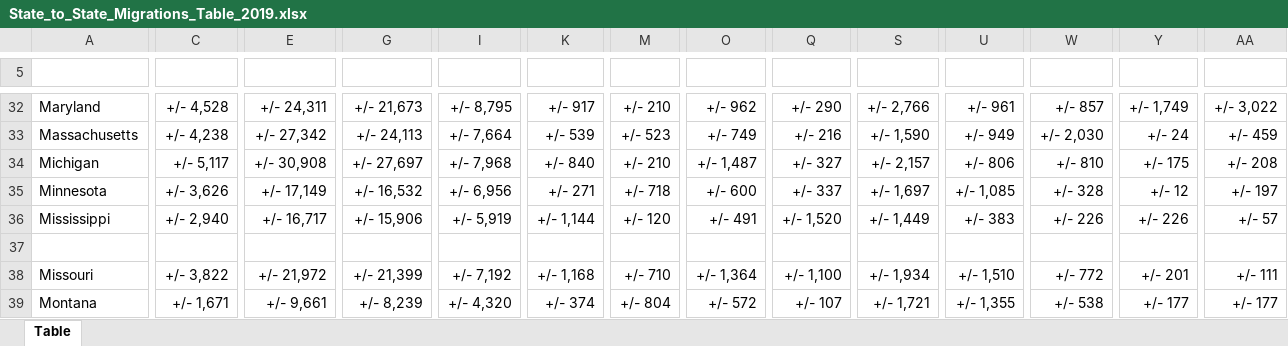
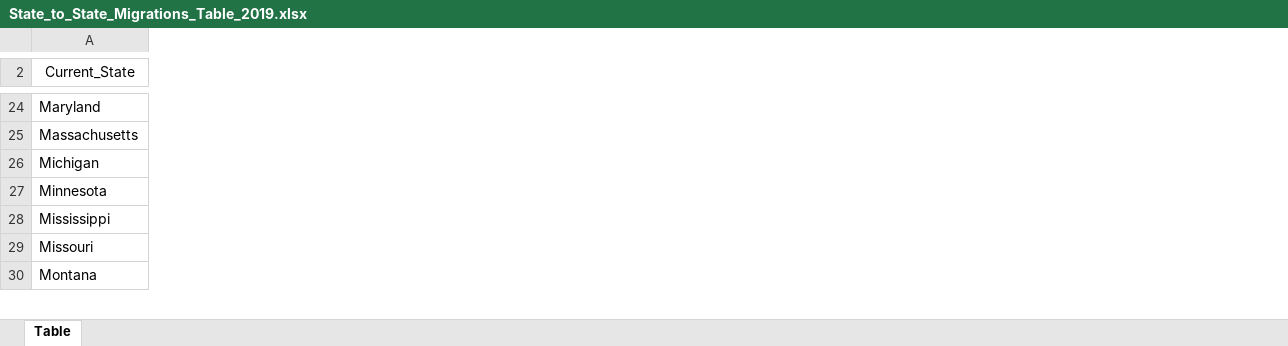
Before and after one commit to Gujaratigirl/Project_2_Relocation, an Excel workbook: State_to_State_Migrations_Table_2019.xlsx, sheet Table, drawn as a sheet; only a part is shown, gaps mark what is left out; values as stored, in another font and other column widths than the file's, no borders; removed rows and columns are numbered as before the commit, all else as after; rows hold the shown columns only; the diff covers the shown part only; the diff names each change by its address in the sheet, - before the commit and + after, or states it on an @@ line.

```diff
--- a/State_to_State_Migrations_Table_2019.xlsx (sheet Table)
+++ b/State_to_State_Migrations_Table_2019.xlsx (sheet Table)
-column C, rows 32-36: +/- 4,528 | +/- 4,238 | +/- 5,117 | +/- 3,626 | +/- 2,940; rows 38-39: +/- 3,822 | +/- 1,671
-column E, rows 32-36: +/- 24,311 | +/- 27,342 | +/- 30,908 | +/- 17,149 | +/- 16,717; rows 38-39: +/- 21,972 | +/- 9,661
-column G, rows 32-36: +/- 21,673 | +/- 24,113 | +/- 27,697 | +/- 16,532 | +/- 15,906; rows 38-39: +/- 21,399 | +/- 8,239
-column I, rows 32-36: +/- 8,795 | +/- 7,664 | +/- 7,968 | +/- 6,956 | +/- 5,919; rows 38-39: +/- 7,192 | +/- 4,320
-column K, rows 32-36: +/- 917 | +/- 539 | +/- 840 | +/- 271 | +/- 1,144; rows 38-39: +/- 1,168 | +/- 374
-column M, rows 32-36: +/- 210 | +/- 523 | +/- 210 | +/- 718 | +/- 120; rows 38-39: +/- 710 | +/- 804
-column O, rows 32-36: +/- 962 | +/- 749 | +/- 1,487 | +/- 600 | +/- 491; rows 38-39: +/- 1,364 | +/- 572
-column Q, rows 32-36: +/- 290 | +/- 216 | +/- 327 | +/- 337 | +/- 1,520; rows 38-39: +/- 1,100 | +/- 107
-column S, rows 32-36: +/- 2,766 | +/- 1,590 | +/- 2,157 | +/- 1,697 | +/- 1,449; rows 38-39: +/- 1,934 | +/- 1,721
-column U, rows 32-36: +/- 961 | +/- 949 | +/- 806 | +/- 1,085 | +/- 383; rows 38-39: +/- 1,510 | +/- 1,355
-column W, rows 32-36: +/- 857 | +/- 2,030 | +/- 810 | +/- 328 | +/- 226; rows 38-39: +/- 772 | +/- 538
-column Y, rows 32-36: +/- 1,749 | +/- 24 | +/- 175 | +/- 12 | +/- 226; rows 38-39: +/- 201 | +/- 177
-column AA, rows 32-36: +/- 3,022 | +/- 459 | +/- 208 | +/- 197 | +/- 57; rows 38-39: +/- 111 | +/- 177
-row 2: (empty)
+row 2: Current_State
-row 37: (empty)
```
Also changed, not shown: 15 removed rows, 46 removed columns and 1 edited cell elsewhere in this sheet.
